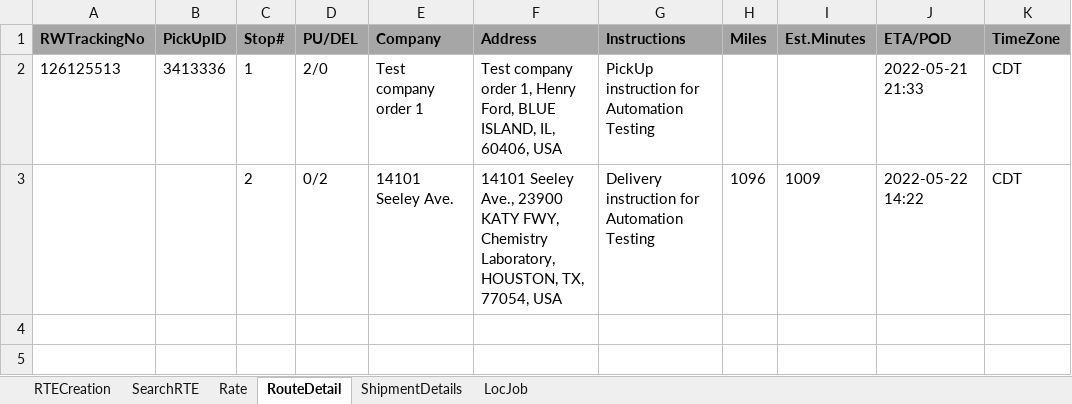
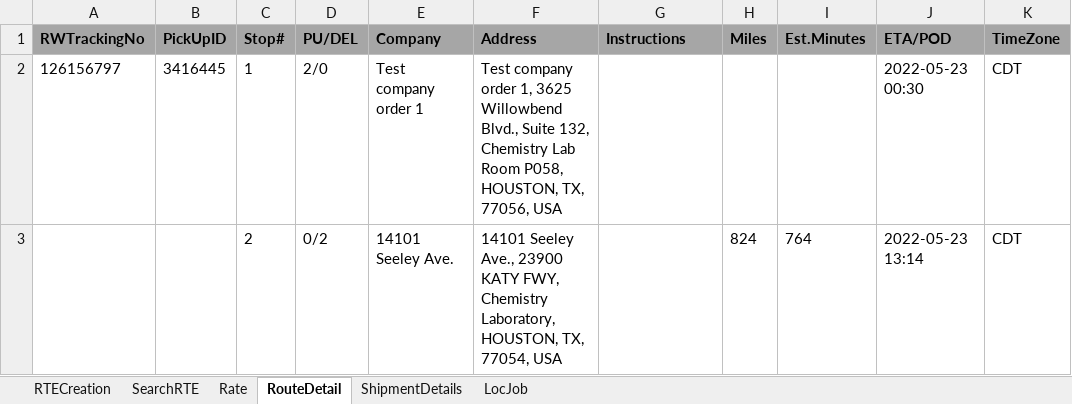
Before and after one commit to RavinaSamyak01/RTE, an Excel workbook: RTE/src/main/resources/RTE_STG.xlsx, sheet RouteDetail, drawn as a sheet; values as stored, in another font and other column widths than the file's, no borders; the diff names each change by its address in the sheet, - before the commit and + after, or states it on an @@ line.

```diff
--- a/RTE/src/main/resources/RTE_STG.xlsx (sheet RouteDetail)
+++ b/RTE/src/main/resources/RTE_STG.xlsx (sheet RouteDetail)
-A2 (RWTrackingNo): 126125513
+A2 (RWTrackingNo): 126156797
-B2 (PickUpID): 3413336
+B2 (PickUpID): 3416445
-F2 (Address): …order 1, Henry Ford, BLUE ISLAND, IL, 60406, USA
+F2 (Address): …order 1, 3625 Willowbend Blvd., Suite 132, Chemistry Lab Room P058, HOUSTON, TX, 77056, USA
-G2 (Instructions): PickUp instruction for Automation Testing
+G2 (Instructions): (empty)
-J2 (ETA/POD): 2022-05-21 21:33
+J2 (ETA/POD): 2022-05-23 00:30
-G3 (Instructions): Delivery instruction for Automation Testing
+G3 (Instructions): (empty)
-H3 (Miles): 1096
+H3 (Miles): 824
-I3 (Est.Minutes): 1009
+I3 (Est.Minutes): 764
-J3 (ETA/POD): 2022-05-22 14:22
+J3 (ETA/POD): 2022-05-23 13:14
```
Also changed, not shown: sheet SearchRTE, sheet Rate, sheet RTECreation, sheet ShipmentDetails, sheet LocJob, 51 other files.
